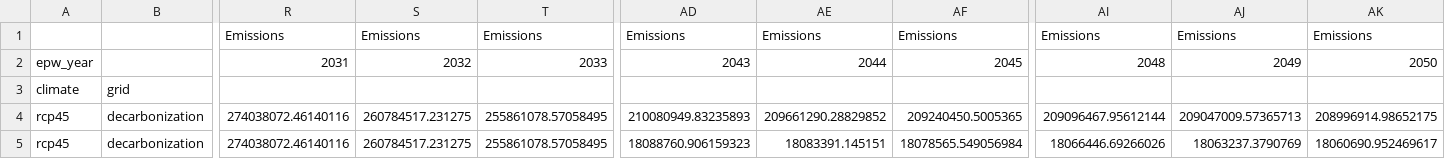
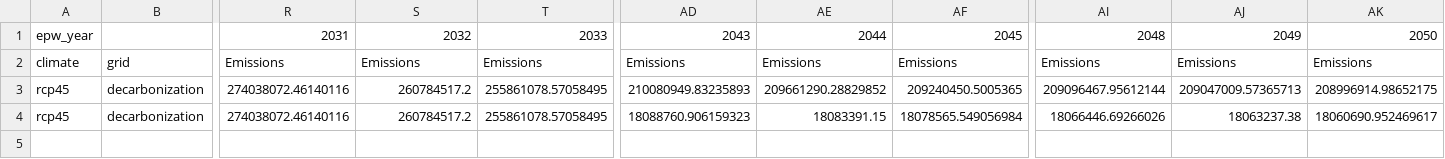
Before and after one commit to Nadatarkhan/MIT_dashboard, a CSV file: data/example_data_wide.csv, drawn as a sheet; only a part is shown, gaps mark what is left out; removed rows and columns are numbered as before the commit, all else as after; rows hold the shown columns only; the diff names each change by its address in the sheet, - before the commit and + after, or states it on an @@ line.

```diff
--- a/data/example_data_wide.csv
+++ b/data/example_data_wide.csv
-row 1:  |  | Emissions | Emissions | Emissions | Emissions | Emissions | Emissions | Emissions | Emissions | Emissions
-row 3: climate | grid
+row 2: climate | grid | Emissions | Emissions | Emissions | Emissions | Emissions | Emissions | Emissions | Emissions | Emissions
-S3:S4: 260784517.231275
+S3:S4: 260784517.2
-AE4: 18083391.145151
+AE4: 18083391.15
-AJ4: 18063237.3790769
+AJ4: 18063237.38
```
Also changed, not shown: 1 other file.
